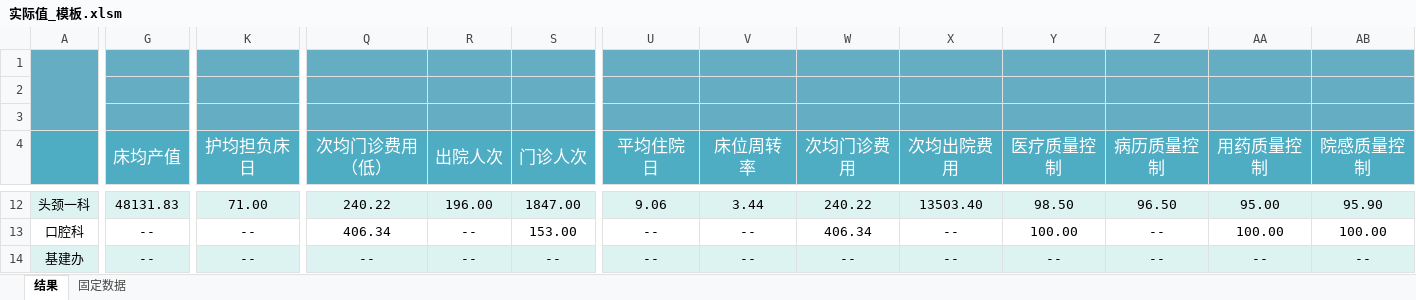
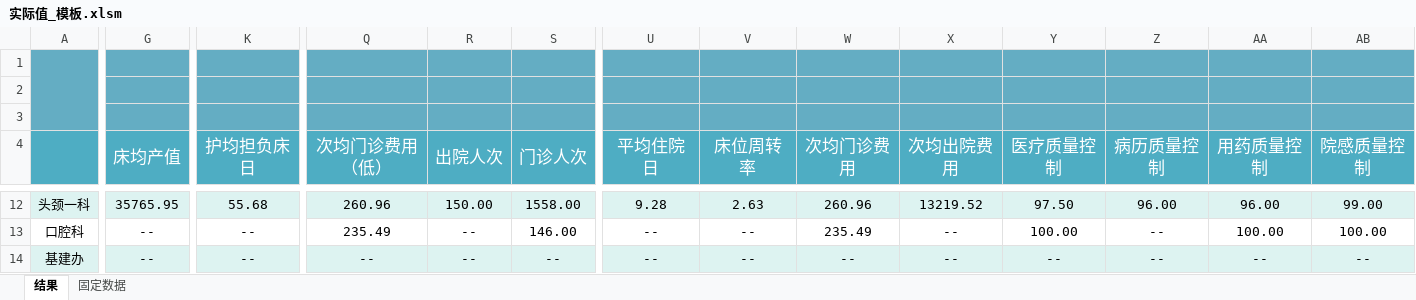
Before and after one commit to frozenblackflame/EconomicManagementWork, an Excel workbook: 自用--每月固定/template/实际值_模板.xlsm, sheet 结果, drawn as a sheet; only a part is shown, gaps mark what is left out; values as stored, in another font and other column widths than the file's, no borders; charts and pictures not drawn; the diff covers the shown part only; the diff names each change by its address in the sheet, - before the commit and + after, or states it on an @@ line.

```diff
--- a/自用--每月固定/template/实际值_模板.xlsm (sheet 结果)
+++ b/自用--每月固定/template/实际值_模板.xlsm (sheet 结果)
-G12 (床均产值): 48131.83
+G12 (床均产值): 35765.95
-K12 (护均担负床日): 71.00
+K12 (护均担负床日): 55.68
-Q12 (次均门诊费用（低）): 240.22
+Q12 (次均门诊费用（低）): 260.96
-R12 (出院人次): 196.00
+R12 (出院人次): 150.00
-S12 (门诊人次): 1847.00
+S12 (门诊人次): 1558.00
-U12 (平均住院日): 9.06
+U12 (平均住院日): 9.28
-V12 (床位周转率): 3.44
+V12 (床位周转率): 2.63
-W12 (次均门诊费用): 240.22
+W12 (次均门诊费用): 260.96
-X12 (次均出院费用): 13503.40
+X12 (次均出院费用): 13219.52
-Y12 (医疗质量控制): 98.50
+Y12 (医疗质量控制): 97.50
-Z12 (病历质量控制): 96.50
+Z12 (病历质量控制): 96.00
-AA12 (用药质量控制): 95.00
+AA12 (用药质量控制): 96.00
-AB12 (院感质量控制): 95.90
+AB12 (院感质量控制): 99.00
-Q13 (次均门诊费用（低）): 406.34
+Q13 (次均门诊费用（低）): 235.49
-S13 (门诊人次): 153.00
+S13 (门诊人次): 146.00
-W13 (次均门诊费用): 406.34
+W13 (次均门诊费用): 235.49
```
Also changed, not shown: 3 added rows, 1 removed row and 596 edited cells elsewhere in this sheet, sheet 固定数据, formulas that keep their value, 自用--每月固定/template/积分_模板.xlsm, 自用--每月固定/template/绩效_模板.xlsm.
